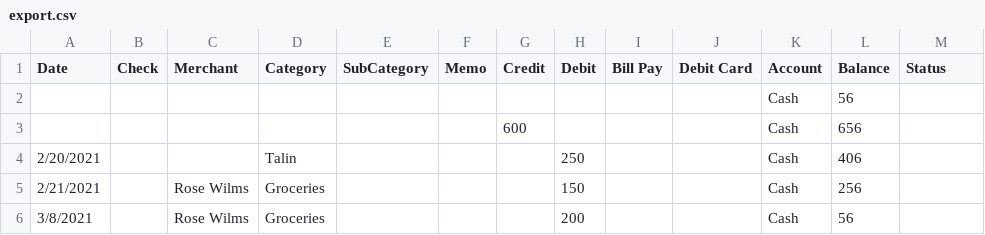
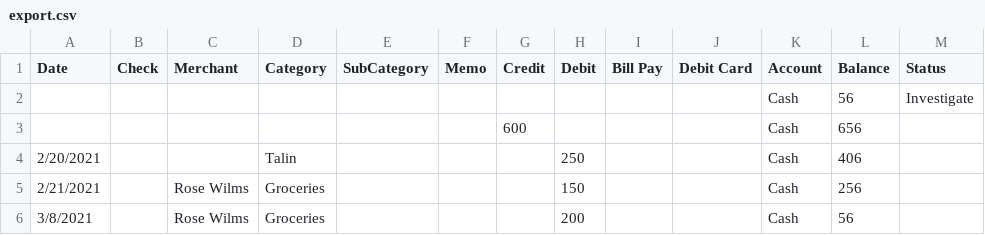
Before and after one commit to oliverwilms/interoperability-for-money, a CSV file: data/export.csv, drawn as a sheet; only a part is shown.

Commit message:
Introduce Status Investigate

```diff
--- a/data/export.csv
+++ b/data/export.csv
@@ -1,3 +1,3 @@
 "Date","Check","Merchant","Category","SubCategory","Memo","Credit","Debit","Bill Pay","Debit Card","Account","Balance","Status"
-"","","","","","","","","","","Cash","56",""
+"","","","","","","","","","","Cash","56","Investigate"
 "","","","","","","600","","","","Cash","656",""
```
